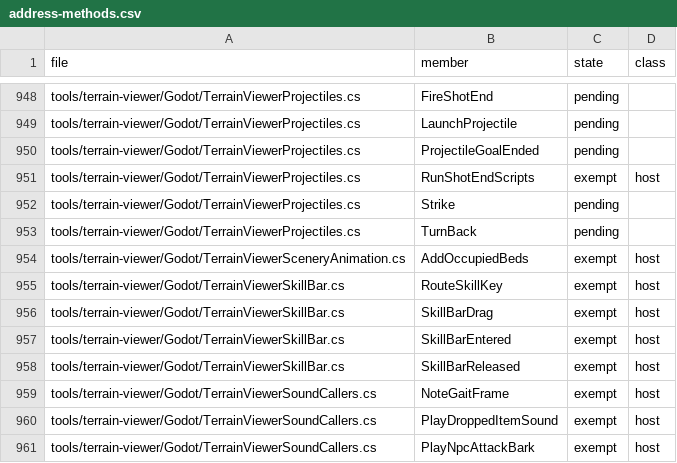
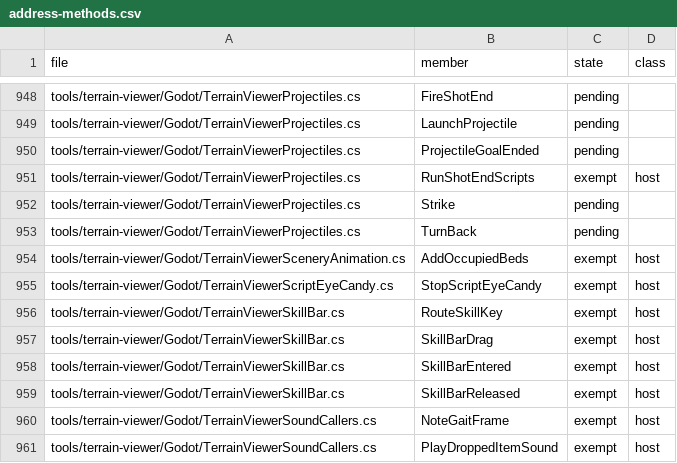
Before and after one commit to Simarglok/arcanum-steamwoven, a CSV file: docs/verification/address-methods.csv, drawn as a sheet; only a part is shown, gaps mark what is left out; the shorter side is filled out with more unchanged rows.

```diff
--- a/docs/verification/address-methods.csv
+++ b/docs/verification/address-methods.csv
@@ -954,2 +954,3 @@ tools/terrain-viewer/Godot/TerrainViewerProjectiles.cs,TurnBack,pending,
 tools/terrain-viewer/Godot/TerrainViewerSceneryAnimation.cs,AddOccupiedBeds,exempt,host
+tools/terrain-viewer/Godot/TerrainViewerScriptEyeCandy.cs,StopScriptEyeCandy,exempt,host
 tools/terrain-viewer/Godot/TerrainViewerSkillBar.cs,RouteSkillKey,exempt,host
```
Also changed, not shown: 12 other files.
